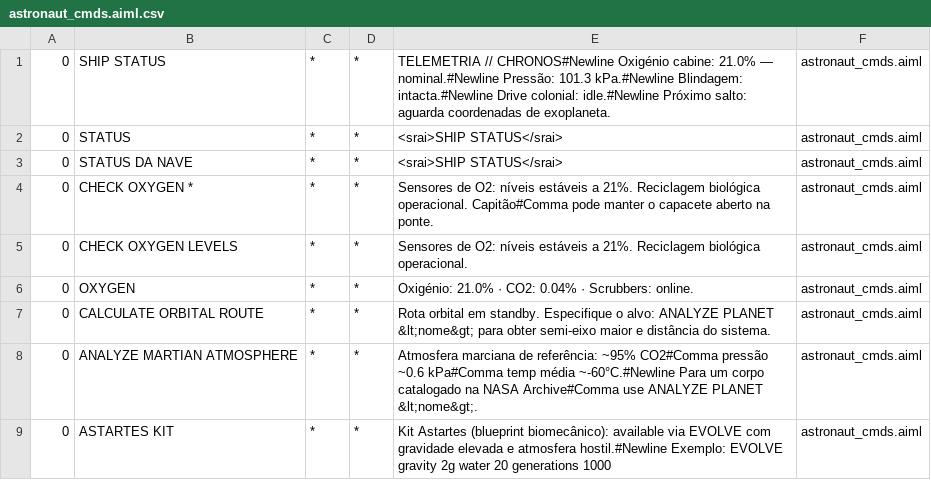
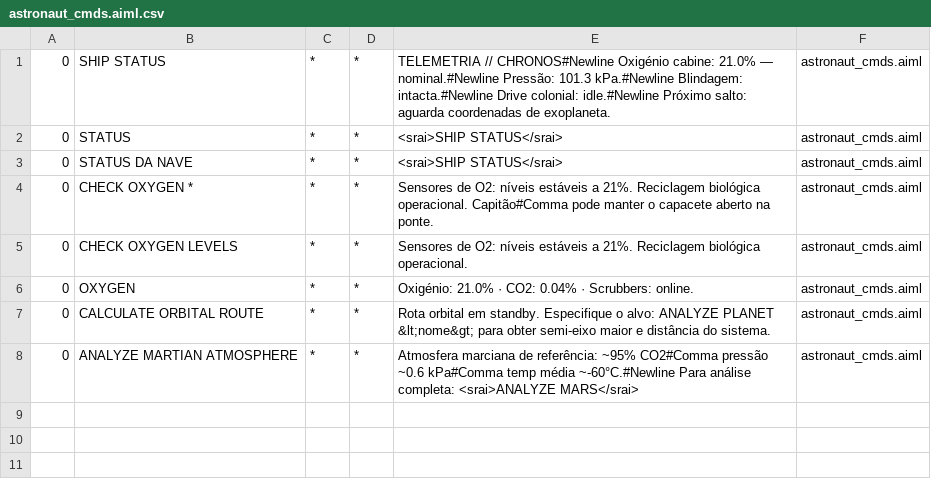
Before and after one commit to LordDevs/Chronos-200K, a CSV file: Backend/ab/bots/chronos/aimlif/astronaut_cmds.aiml.csv, drawn as a sheet.

```diff
--- a/Backend/ab/bots/chronos/aimlif/astronaut_cmds.aiml.csv
+++ b/Backend/ab/bots/chronos/aimlif/astronaut_cmds.aiml.csv
@@ -7,3 +7,2 @@
 0,CALCULATE ORBITAL ROUTE,*,*,Rota orbital em standby. Especifique o alvo: ANALYZE PLANET &lt;nome&gt; para obter semi-eixo maior e distância do sistema.,astronaut_cmds.aiml
-0,ANALYZE MARTIAN ATMOSPHERE,*,*,Atmosfera marciana de referência: ~95% CO2#Comma pressão ~0.6 kPa#Comma temp média ~-60°C.#Newline            Para um corpo catalogado na NASA Archive#Comma use ANALYZE PLANET &lt;nome&gt;.,astronaut_cmds.aiml
-0,ASTARTES KIT,*,*,Kit Astartes (blueprint biomecânico): available via EVOLVE com gravidade elevada e atmosfera hostil.#Newline            Exemplo: EVOLVE gravity 2g water 20 generations 1000,astronaut_cmds.aiml
+0,ANALYZE MARTIAN ATMOSPHERE,*,*,Atmosfera marciana de referência: ~95% CO2#Comma pressão ~0.6 kPa#Comma temp média ~-60°C.#Newline            Para análise completa: <srai>ANALYZE MARS</srai>,astronaut_cmds.aiml
```
Also changed, not shown: Backend/ab/bots/chronos/aimlif/chronos_persona.aiml.csv, 23 other files.
